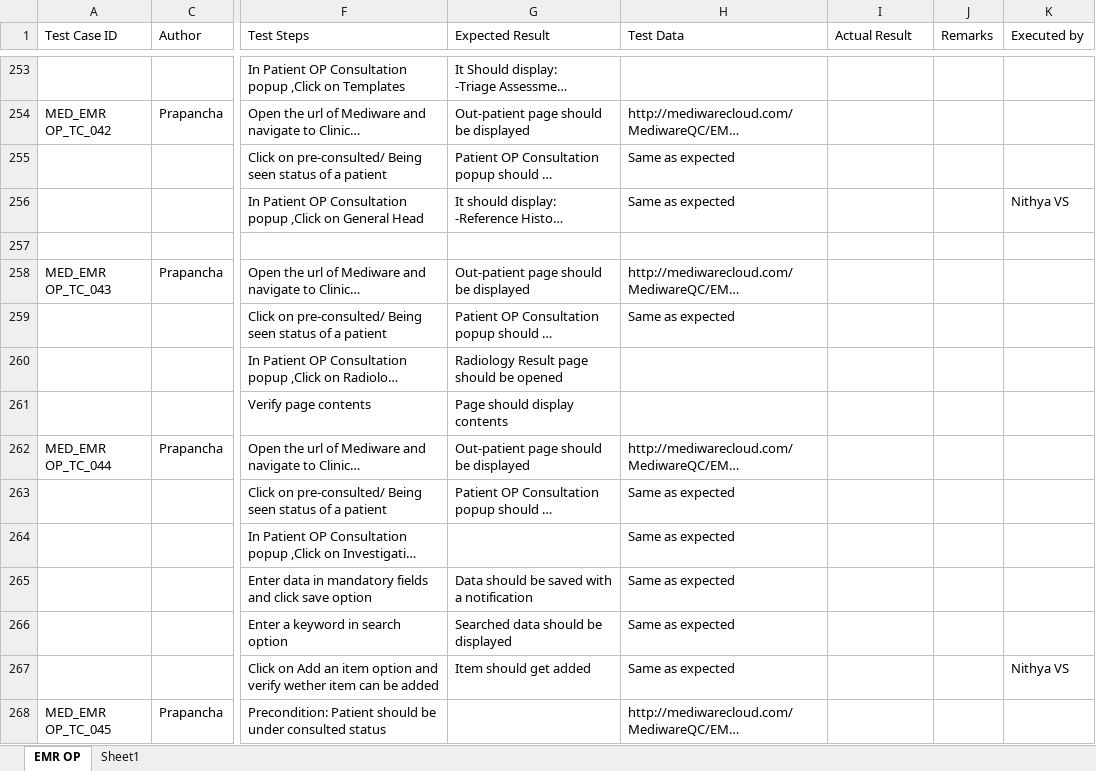
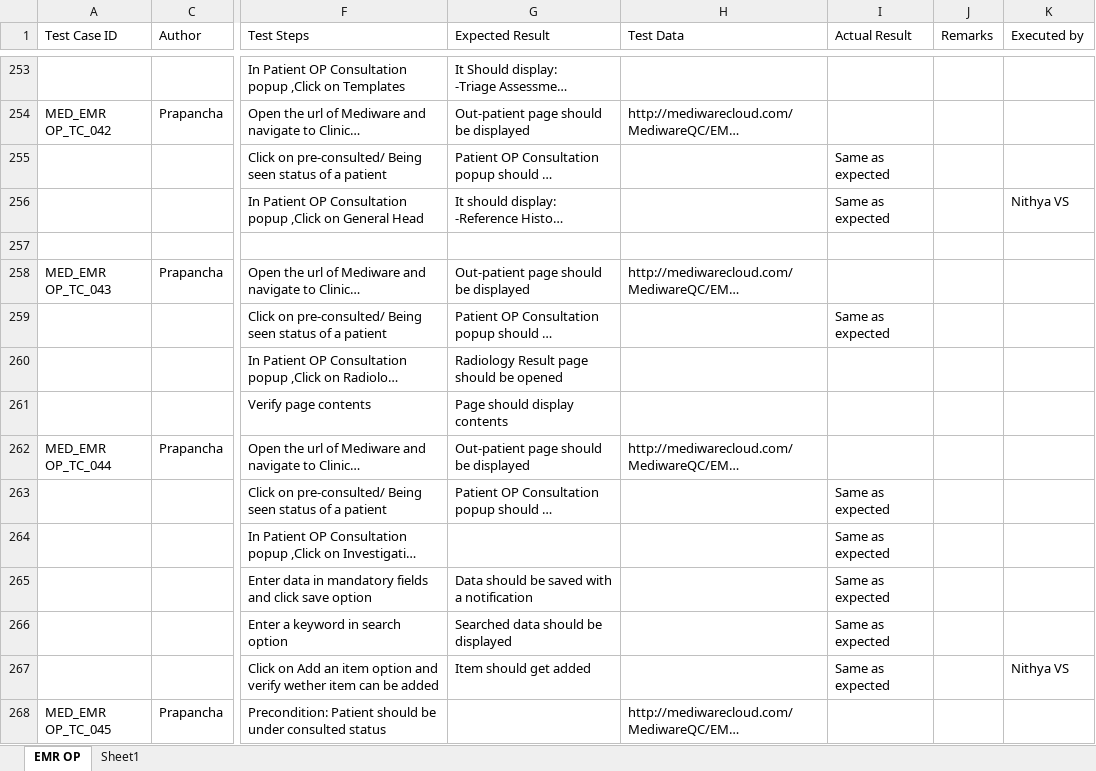
Before and after one commit to RijoJohnPatric/Mediware-Repository, an Excel workbook: Test Execution/Prapancha/Test Case- EMR OP_Reviewed.xlsx, sheet EMR OP, drawn as a sheet; only a part is shown, gaps mark what is left out; long unchanged cells end in …; values as stored, in another font and other column widths than the file's, no cell formats; the diff covers the shown part only; the diff names each change by its address in the sheet, - before the commit and + after, or states it on an @@ line.

Commit message:
tcjul3

```diff
--- a/Test Execution/Prapancha/Test Case- EMR OP_Reviewed.xlsx (sheet EMR OP)
+++ b/Test Execution/Prapancha/Test Case- EMR OP_Reviewed.xlsx (sheet EMR OP)
-H255:H256 (Test Data): Same as expected
+H255:H256 (Test Data): (empty)
-I255:I256 (Actual Result): (empty)
+I255:I256 (Actual Result): Same as expected
-H259 (Test Data): Same as expected
+H259 (Test Data): (empty)
-I259 (Actual Result): (empty)
+I259 (Actual Result): Same as expected
-H263:H267 (Test Data): Same as expected
+H263:H267 (Test Data): (empty)
-I263:I267 (Actual Result): (empty)
+I263:I267 (Actual Result): Same as expected
```
Also changed, not shown: 4 added rows, 4 removed rows, 167 edited cells and merged cells elsewhere in this sheet, cell formats.
